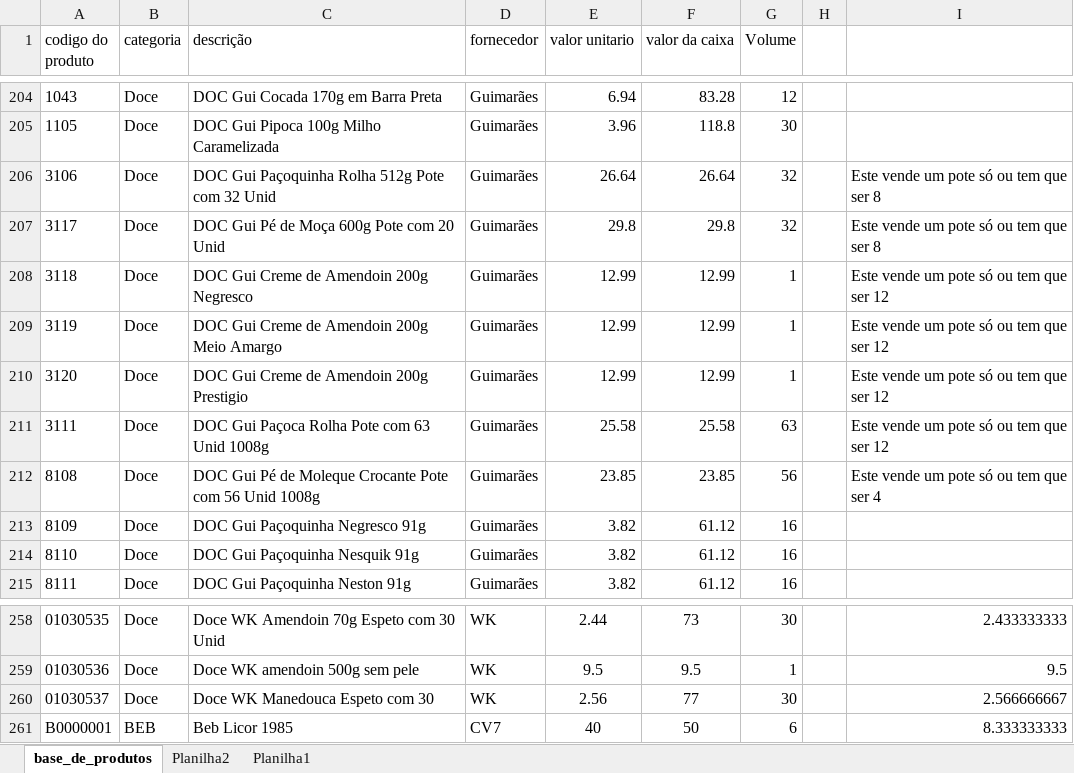
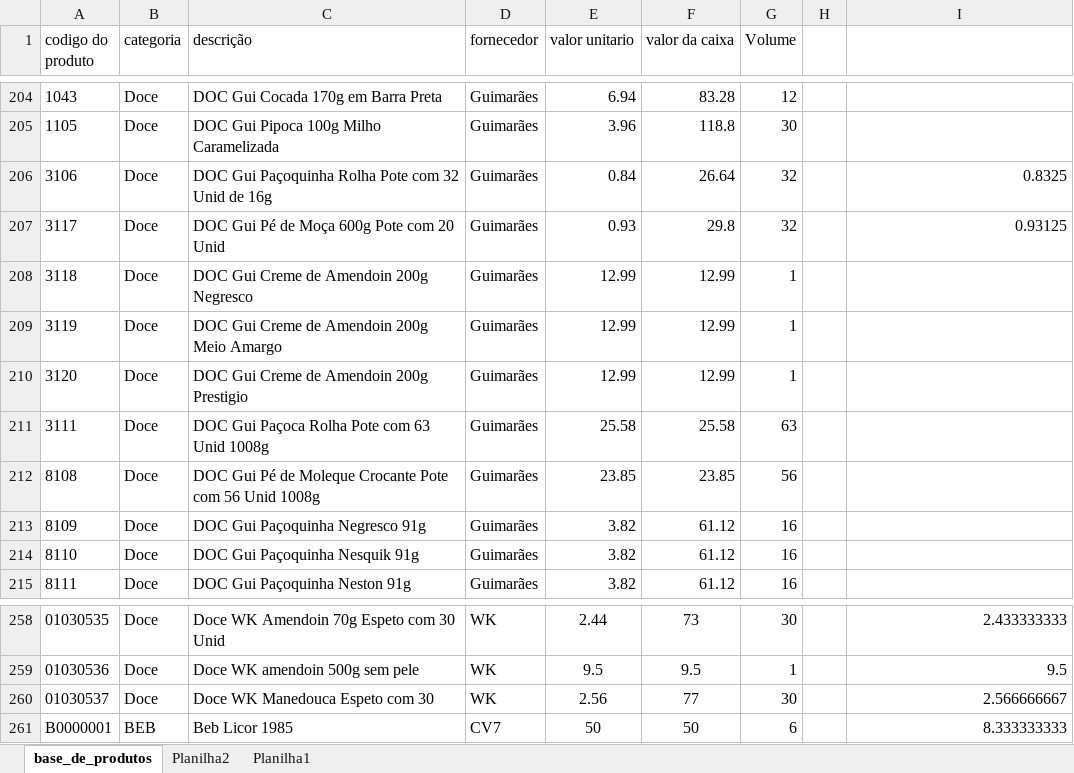
Before and after one commit to PBWebdesignerPP/bsbox, an Excel workbook: base_de_produtos.xlsx, sheet base_de_produtos, drawn as a sheet; only a part is shown, gaps mark what is left out; values as stored, in another font and other column widths than the file's, no borders; the diff names each change by its address in the sheet, - before the commit and + after, or states it on an @@ line.

Commit message:
V1 19.03

```diff
--- a/base_de_produtos.xlsx (sheet base_de_produtos)
+++ b/base_de_produtos.xlsx (sheet base_de_produtos)
-C206 (descrição): …Paçoquinha Rolha 512g Pote com 32 Unid
+C206 (descrição): …Paçoquinha Rolha Pote com 32 Unid de 16g
-E206 (valor unitario): 26.64
+E206 (valor unitario): 0.84
-I206: Este vende um pote só ou tem que ser 8
+I206: 0.8325
-E207 (valor unitario): 29.8
+E207 (valor unitario): 0.93
-I207: Este vende um pote só ou tem que ser 8
+I207: 0.93125
-I208:I211: Este vende um pote só ou tem que ser 12
+I208:I211: (empty)
-I212: Este vende um pote só ou tem que ser 4
+I212: (empty)
-E261 (valor unitario): 40
+E261 (valor unitario): 50
```
